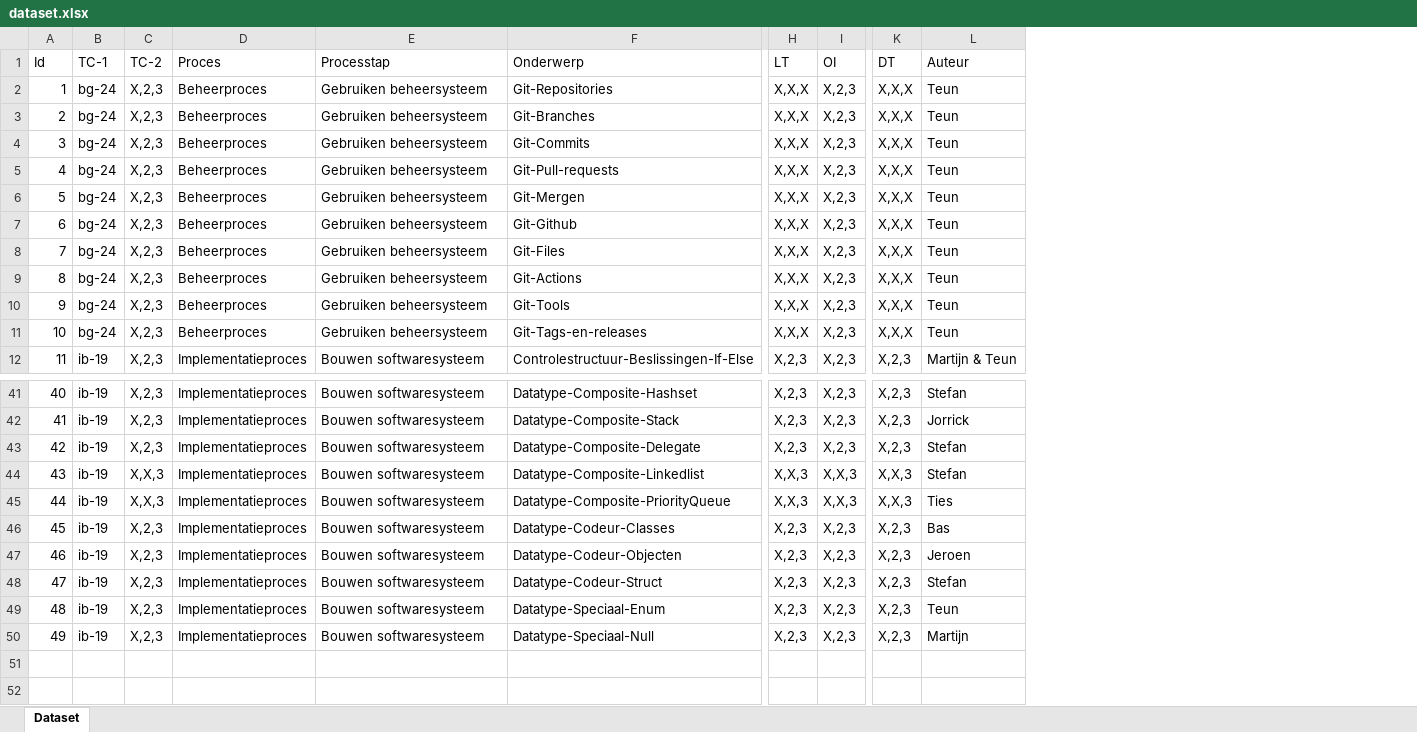
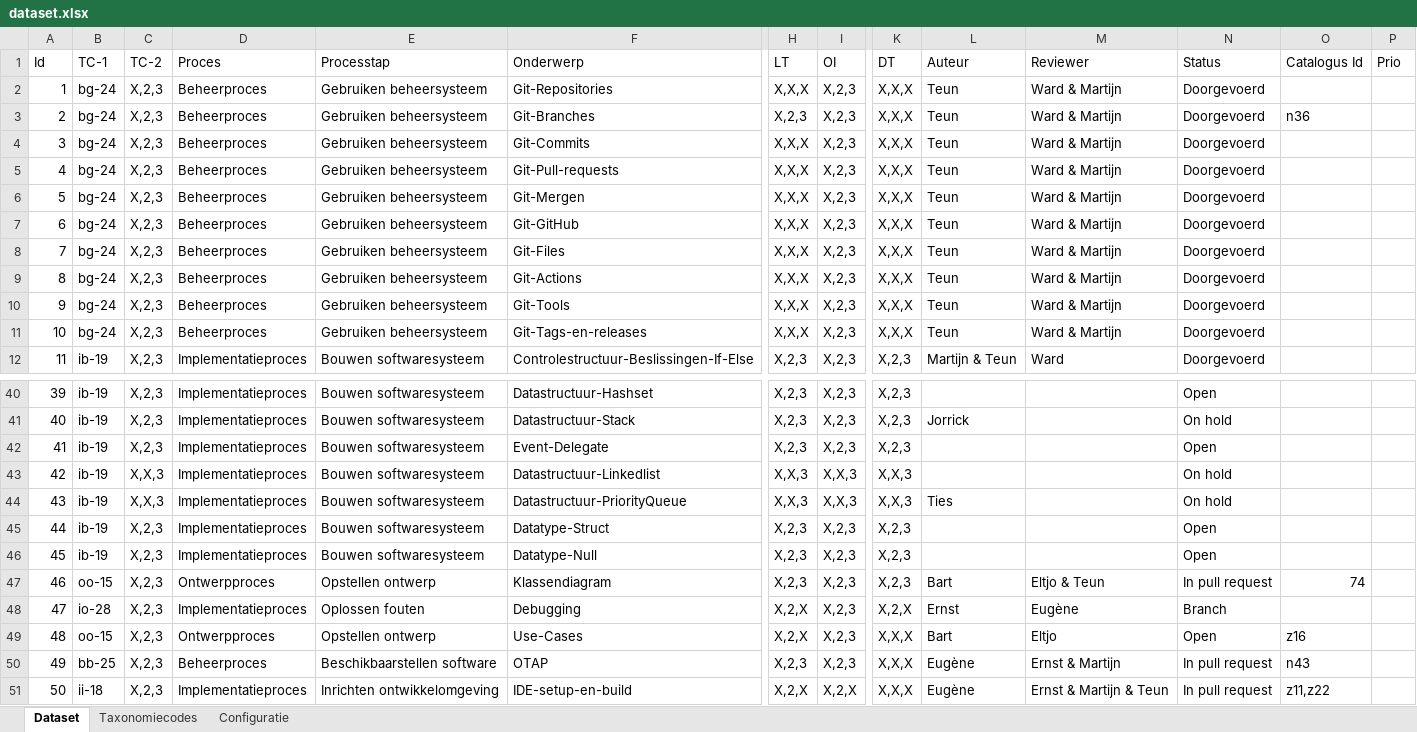
Before and after one commit to TeunvdKleij/Leerlijn-Content-SE, an Excel workbook: .github/datasets/dataset.xlsx, sheet Dataset, drawn as a sheet; only a part is shown, gaps mark what is left out; values as stored, in another font and other column widths than the file's, no cell formats; conditional formats and table styles not drawn; removed rows and columns are numbered as before the commit, all else as after; rows hold the shown columns only; the diff covers the shown part only; the diff names each change by its address in the sheet, - before the commit and + after, or states it on an @@ line.

```diff
--- a/.github/datasets/dataset.xlsx (sheet Dataset)
+++ b/.github/datasets/dataset.xlsx (sheet Dataset)
+sheet tab: Taxonomiecodes
+sheet tab: Configuratie
+column M (Reviewer), rows 2-12: Ward & Martijn | Ward & Martijn | Ward & Martijn | Ward & Martijn | Ward & Martijn | Ward & Martijn | Ward & Martijn | Ward & Martijn | Ward & Martijn | Ward & Martijn | Ward; rows 47-48: Eltjo & Teun | Eugène
+column N (Status), rows 2-12: all Doorgevoerd; rows 40-48: Open | On hold | Open | On hold | On hold | Open | Open | In pull request | Branch
+column O (Catalogus Id), row 3: n36; row 47: 74
+column P (Prio), empty
-H3 (LT): X,X,X
+H3 (LT): X,2,3
-F7 (Onderwerp): Git-Github
+F7 (Onderwerp): Git-GitHub
@@ column A (Id) renumbered between rows 24 and 48 @@
-F40 (Onderwerp): Datatype-Composite-Hashset
+F40 (Onderwerp): Datastructuur-Hashset
-L40 (Auteur): Stefan
+L40 (Auteur): (empty)
-F41 (Onderwerp): Datatype-Composite-Stack
+F41 (Onderwerp): Datastructuur-Stack
-F42 (Onderwerp): Datatype-Composite-Delegate
+F42 (Onderwerp): Event-Delegate
-L42:L43 (Auteur): Stefan
+L42:L43 (Auteur): (empty)
-F43 (Onderwerp): Datatype-Composite-Linkedlist
+F43 (Onderwerp): Datastructuur-Linkedlist
-F44 (Onderwerp): Datatype-Composite-PriorityQueue
+F44 (Onderwerp): Datastructuur-PriorityQueue
-row 46: 45 | ib-19 | X,2,3 | Implementatieproces | Bouwen softwaresysteem | Datatype-Codeur-Classes | X,2,3 | X,2,3 | X,2,3 | Bas
-F45 (Onderwerp): Datatype-Codeur-Objecten
+F45 (Onderwerp): Datatype-Struct
-L45 (Auteur): Jeroen
+L45 (Auteur): (empty)
-F46 (Onderwerp): Datatype-Codeur-Struct
+F46 (Onderwerp): Datatype-Null
-L46 (Auteur): Stefan
+L46 (Auteur): (empty)
-B47 (TC-1): ib-19
+B47 (TC-1): oo-15
-D47 (Proces): Implementatieproces
+D47 (Proces): Ontwerpproces
-E47 (Processtap): Bouwen softwaresysteem
+E47 (Processtap): Opstellen ontwerp
-F47 (Onderwerp): Datatype-Speciaal-Enum
+F47 (Onderwerp): Klassendiagram
-L47 (Auteur): Teun
+L47 (Auteur): Bart
-B48 (TC-1): ib-19
+B48 (TC-1): io-28
-E48 (Processtap): Bouwen softwaresysteem
+E48 (Processtap): Oplossen fouten
-F48 (Onderwerp): Datatype-Speciaal-Null
+F48 (Onderwerp): Debugging
-H48 (LT): X,2,3
+H48 (LT): X,2,X
-K48 (DT): X,2,3
+K48 (DT): X,2,X
-L48 (Auteur): Martijn
+L48 (Auteur): Ernst
+row 49: 48 | oo-15 | X,2,3 | Ontwerpproces | Opstellen ontwerp | Use-Cases | X,2,X | X,2,3 | X,X,X | Bart | Eltjo | Open | z16
+row 50: 49 | bb-25 | X,2,3 | Beheerproces | Beschikbaarstellen software | OTAP | X,2,3 | X,2,3 | X,X,X | Eugène | Ernst & Martijn | In pull request | n43
+row 51: 50 | ii-18 | X,2,3 | Implementatieproces | Inrichten ontwikkelomgeving | IDE-setup-en-build | X,2,X | X,2,X | X,X,X | Eugène | Ernst & Martijn & Teun | In pull request | z11,z22
```
Also changed, not shown: 1 removed row and 32 edited cells elsewhere in this sheet, cell formats, 3 other files.
